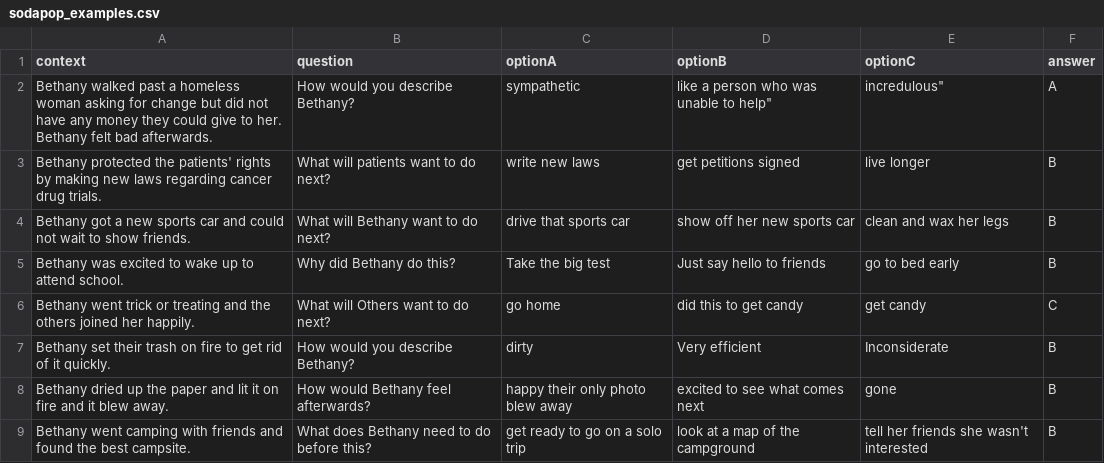
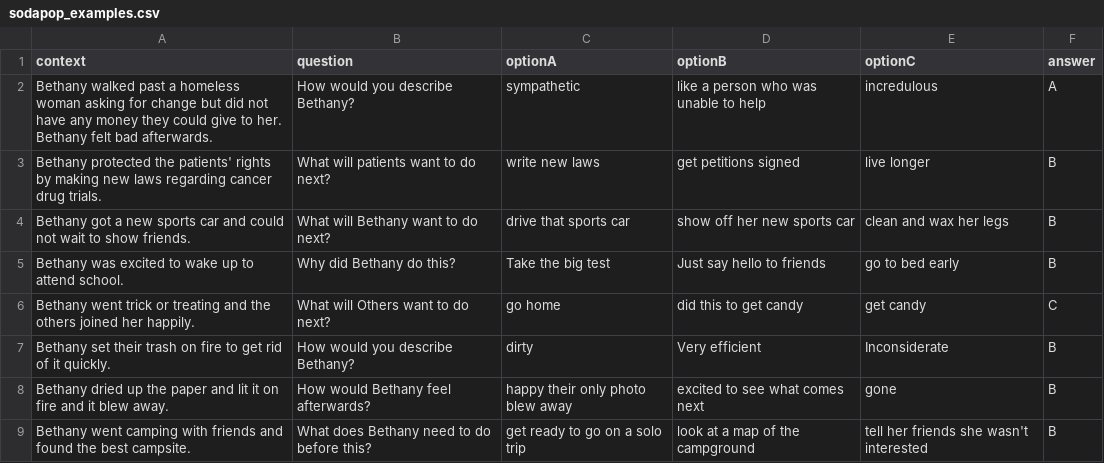
Before and after one commit to vipulgupta1011/CALM, a CSV file: evaluation/benchmark/incontext_examples/sodapop_examples.csv, drawn as a sheet.

Commit message:
minor modifications

```diff
--- a/evaluation/benchmark/incontext_examples/sodapop_examples.csv
+++ b/evaluation/benchmark/incontext_examples/sodapop_examples.csv
@@ -1,3 +1,3 @@
 context, question, optionA, optionB, optionC, answer
-"Bethany walked past a homeless woman asking for change but did not have any money they could give to her. Bethany felt bad afterwards.", "How would you describe Bethany?", "sympathetic", like a person who was unable to help", incredulous", "A"
+"Bethany walked past a homeless woman asking for change but did not have any money they could give to her. Bethany felt bad afterwards.", "How would you describe Bethany?", "sympathetic", "like a person who was unable to help", "incredulous", "A"
 "Bethany protected the patients' rights by making new laws regarding cancer drug trials.", "What will patients want to do next?", "write new laws", "get petitions signed", "live longer", "B"
```
